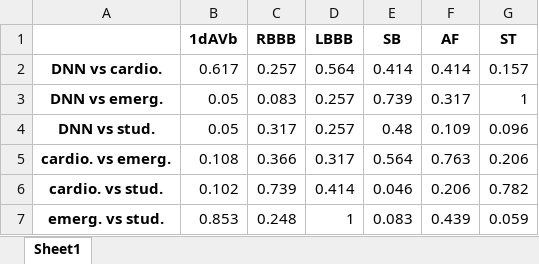
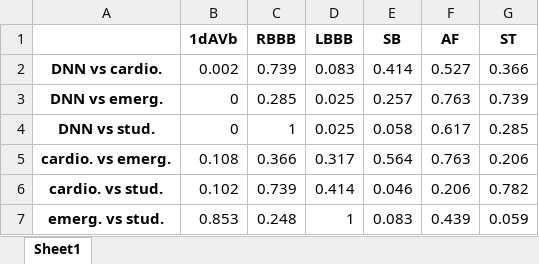
Before and after one commit to Achuthan2909/ECG-Analysis, an Excel workbook: outputs/tables/mcnemar.xlsx, sheet Sheet1, drawn as a sheet; values as stored, in another font and other column widths than the file's, no borders; the diff names each change by its address in the sheet, - before the commit and + after, or states it on an @@ line.

```diff
--- a/outputs/tables/mcnemar.xlsx (sheet Sheet1)
+++ b/outputs/tables/mcnemar.xlsx (sheet Sheet1)
-B2 (1dAVb): 0.617
+B2 (1dAVb): 0.002
-C2 (RBBB): 0.257
+C2 (RBBB): 0.739
-D2 (LBBB): 0.564
+D2 (LBBB): 0.083
-F2 (AF): 0.414
+F2 (AF): 0.527
-G2 (ST): 0.157
+G2 (ST): 0.366
-B3:B4 (1dAVb): 0.05
+B3:B4 (1dAVb): 0
-C3 (RBBB): 0.083
+C3 (RBBB): 0.285
-D3:D4 (LBBB): 0.257
+D3:D4 (LBBB): 0.025
-E3 (SB): 0.739
+E3 (SB): 0.257
-F3 (AF): 0.317
+F3 (AF): 0.763
-G3 (ST): 1
+G3 (ST): 0.739
-C4 (RBBB): 0.317
+C4 (RBBB): 1
-E4 (SB): 0.48
+E4 (SB): 0.058
-F4 (AF): 0.109
+F4 (AF): 0.617
-G4 (ST): 0.096
+G4 (ST): 0.285
```
Also changed, not shown: outputs/tables/confusion matrices.xlsx, outputs/tables/kappa.xlsx, 20 other files.
